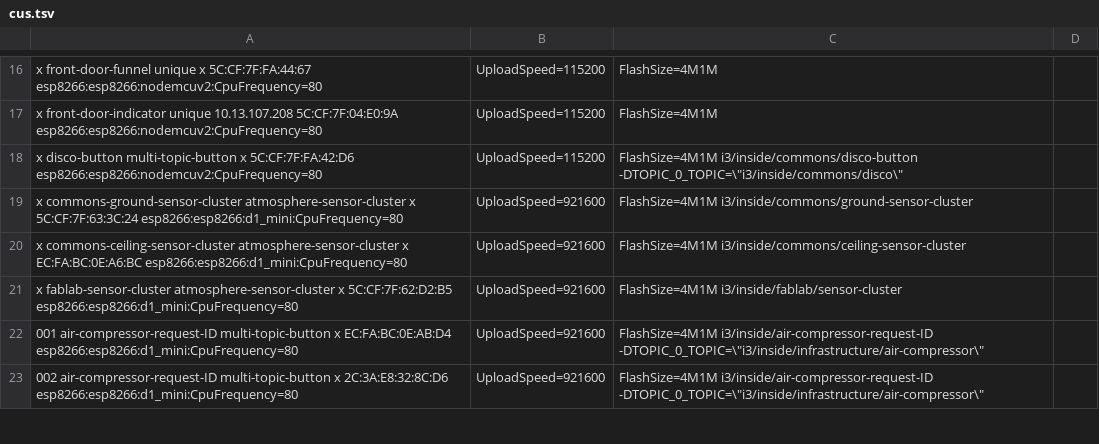
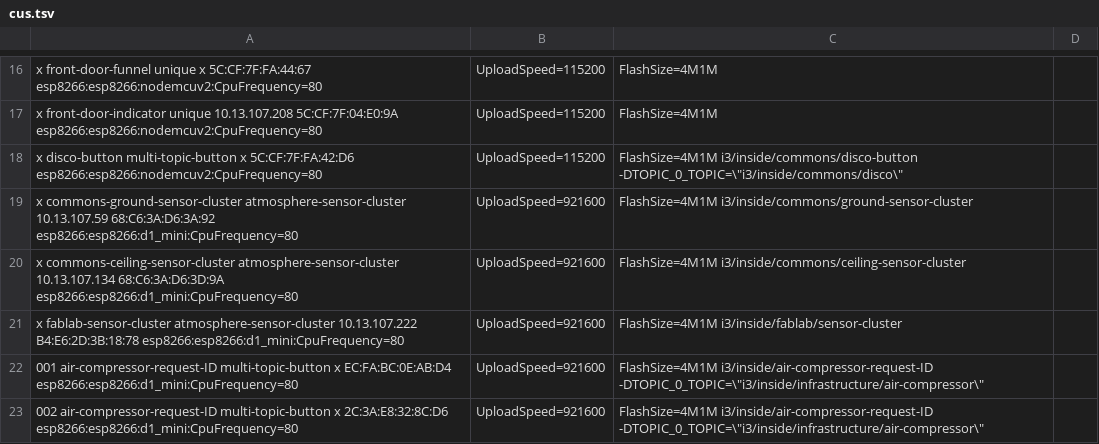
Before and after one commit to i3detroit/Automatic-IoT-module-programming, a TSV file: cus.tsv, drawn as a sheet; only a part is shown, gaps mark what is left out.

Commit message:
new atmosphere sensors

```diff
--- a/cus.tsv
+++ b/cus.tsv
@@ -18,5 +18,5 @@ x	front-door-indicator	unique	10.13.107.208	5C:CF:7F:04:E0:9A	esp8266:esp8266:no
 x	disco-button	multi-topic-button	x	5C:CF:7F:FA:42:D6	esp8266:esp8266:nodemcuv2:CpuFrequency=80,UploadSpeed=115200,FlashSize=4M1M	i3/inside/commons/disco-button	-DTOPIC_0_TOPIC=\"i3/inside/commons/disco\"
-x	commons-ground-sensor-cluster	atmosphere-sensor-cluster	x	5C:CF:7F:63:3C:24	esp8266:esp8266:d1_mini:CpuFrequency=80,UploadSpeed=921600,FlashSize=4M1M	i3/inside/commons/ground-sensor-cluster
-x	commons-ceiling-sensor-cluster	atmosphere-sensor-cluster	x	EC:FA:BC:0E:A6:BC	esp8266:esp8266:d1_mini:CpuFrequency=80,UploadSpeed=921600,FlashSize=4M1M	i3/inside/commons/ceiling-sensor-cluster
-x	fablab-sensor-cluster	atmosphere-sensor-cluster	x	5C:CF:7F:62:D2:B5	esp8266:esp8266:d1_mini:CpuFrequency=80,UploadSpeed=921600,FlashSize=4M1M	i3/inside/fablab/sensor-cluster
+x	commons-ground-sensor-cluster	atmosphere-sensor-cluster	10.13.107.59	68:C6:3A:D6:3A:92	esp8266:esp8266:d1_mini:CpuFrequency=80,UploadSpeed=921600,FlashSize=4M1M	i3/inside/commons/ground-sensor-cluster
+x	commons-ceiling-sensor-cluster	atmosphere-sensor-cluster	10.13.107.134	68:C6:3A:D6:3D:9A	esp8266:esp8266:d1_mini:CpuFrequency=80,UploadSpeed=921600,FlashSize=4M1M	i3/inside/commons/ceiling-sensor-cluster
+x	fablab-sensor-cluster	atmosphere-sensor-cluster	10.13.107.222	B4:E6:2D:3B:18:78	esp8266:esp8266:d1_mini:CpuFrequency=80,UploadSpeed=921600,FlashSize=4M1M	i3/inside/fablab/sensor-cluster
 001	air-compressor-request-ID	multi-topic-button	x	EC:FA:BC:0E:AB:D4	esp8266:esp8266:d1_mini:CpuFrequency=80,UploadSpeed=921600,FlashSize=4M1M	i3/inside/air-compressor-request-ID	-DTOPIC_0_TOPIC=\"i3/inside/infrastructure/air-compressor\"
```
